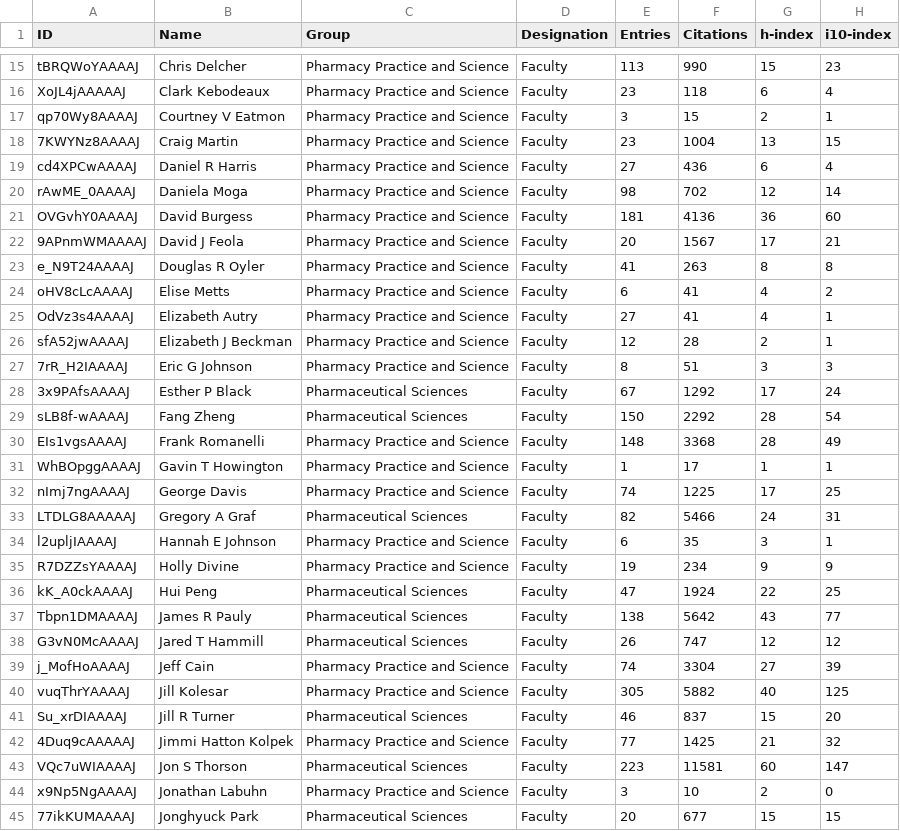
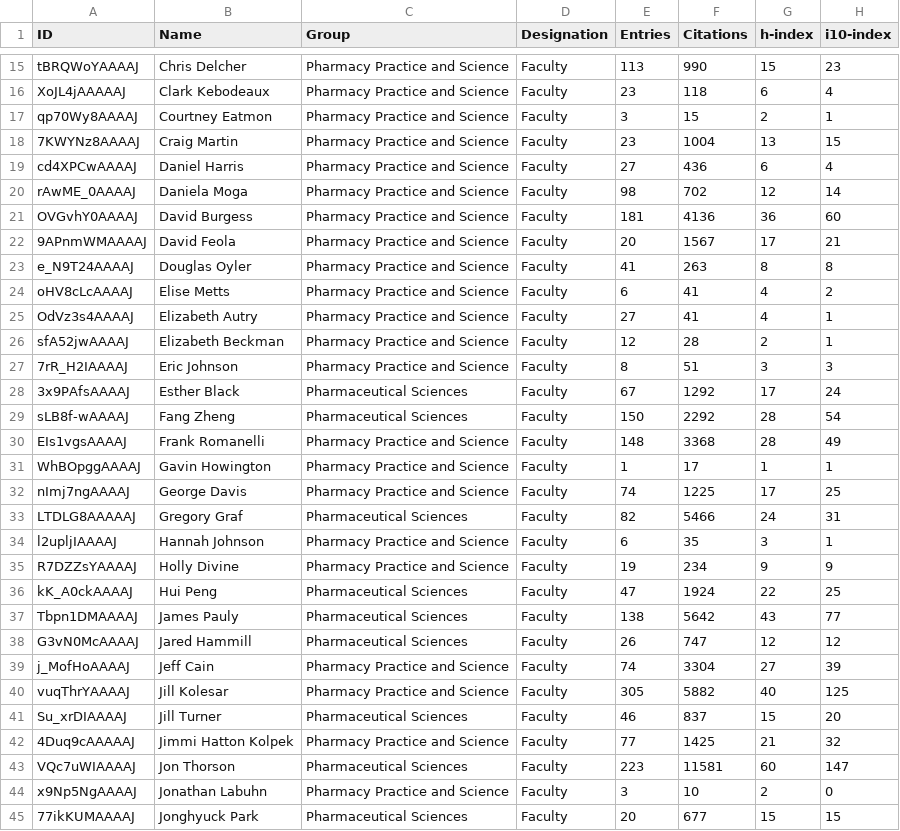
Before and after one commit to UK-IPOP/cop-network-webapp, a CSV file: data/COPscholars.csv, drawn as a sheet; only a part is shown, gaps mark what is left out; the diff covers the shown part only.

Commit message:
Adjust codebase to have all scraped names included.

```diff
--- a/data/COPscholars.csv
+++ b/data/COPscholars.csv
@@ -16,29 +16,29 @@ tBRQWoYAAAAJ,Chris Delcher,Pharmacy Practice and Science,Faculty,113,990,15,23
 XoJL4jAAAAAJ,Clark Kebodeaux,Pharmacy Practice and Science,Faculty,23,118,6,4
-qp70Wy8AAAAJ,Courtney V Eatmon,Pharmacy Practice and Science,Faculty,3,15,2,1
+qp70Wy8AAAAJ,Courtney Eatmon,Pharmacy Practice and Science,Faculty,3,15,2,1
 7KWYNz8AAAAJ,Craig Martin,Pharmacy Practice and Science,Faculty,23,1004,13,15
-cd4XPCwAAAAJ,Daniel R Harris,Pharmacy Practice and Science,Faculty,27,436,6,4
+cd4XPCwAAAAJ,Daniel Harris,Pharmacy Practice and Science,Faculty,27,436,6,4
 rAwME_0AAAAJ,Daniela Moga,Pharmacy Practice and Science,Faculty,98,702,12,14
 OVGvhY0AAAAJ,David Burgess,Pharmacy Practice and Science,Faculty,181,4136,36,60
-9APnmWMAAAAJ,David J Feola,Pharmacy Practice and Science,Faculty,20,1567,17,21
-e_N9T24AAAAJ,Douglas R Oyler,Pharmacy Practice and Science,Faculty,41,263,8,8
+9APnmWMAAAAJ,David Feola,Pharmacy Practice and Science,Faculty,20,1567,17,21
+e_N9T24AAAAJ,Douglas Oyler,Pharmacy Practice and Science,Faculty,41,263,8,8
 oHV8cLcAAAAJ,Elise Metts,Pharmacy Practice and Science,Faculty,6,41,4,2
 OdVz3s4AAAAJ,Elizabeth Autry,Pharmacy Practice and Science,Faculty,27,41,4,1
-sfA52jwAAAAJ,Elizabeth J Beckman,Pharmacy Practice and Science,Faculty,12,28,2,1
-7rR_H2IAAAAJ,Eric G Johnson,Pharmacy Practice and Science,Faculty,8,51,3,3
-3x9PAfsAAAAJ,Esther P Black,Pharmaceutical Sciences,Faculty,67,1292,17,24
+sfA52jwAAAAJ,Elizabeth Beckman,Pharmacy Practice and Science,Faculty,12,28,2,1
+7rR_H2IAAAAJ,Eric Johnson,Pharmacy Practice and Science,Faculty,8,51,3,3
+3x9PAfsAAAAJ,Esther Black,Pharmaceutical Sciences,Faculty,67,1292,17,24
 sLB8f-wAAAAJ,Fang Zheng,Pharmaceutical Sciences,Faculty,150,2292,28,54
 EIs1vgsAAAAJ,Frank Romanelli,Pharmacy Practice and Science,Faculty,148,3368,28,49
-WhBOpggAAAAJ,Gavin T Howington,Pharmacy Practice and Science,Faculty,1,17,1,1
+WhBOpggAAAAJ,Gavin Howington,Pharmacy Practice and Science,Faculty,1,17,1,1
 nImj7ngAAAAJ,George Davis,Pharmacy Practice and Science,Faculty,74,1225,17,25
-LTDLG8AAAAAJ,Gregory A Graf,Pharmaceutical Sciences,Faculty,82,5466,24,31
-l2upljIAAAAJ,Hannah E Johnson,Pharmacy Practice and Science,Faculty,6,35,3,1
+LTDLG8AAAAAJ,Gregory Graf,Pharmaceutical Sciences,Faculty,82,5466,24,31
+l2upljIAAAAJ,Hannah Johnson,Pharmacy Practice and Science,Faculty,6,35,3,1
 R7DZZsYAAAAJ,Holly Divine,Pharmacy Practice and Science,Faculty,19,234,9,9
 kK_A0ckAAAAJ,Hui Peng,Pharmaceutical Sciences,Faculty,47,1924,22,25
-Tbpn1DMAAAAJ,James R Pauly,Pharmaceutical Sciences,Faculty,138,5642,43,77
-G3vN0McAAAAJ,Jared T Hammill,Pharmaceutical Sciences,Faculty,26,747,12,12
+Tbpn1DMAAAAJ,James Pauly,Pharmaceutical Sciences,Faculty,138,5642,43,77
+G3vN0McAAAAJ,Jared Hammill,Pharmaceutical Sciences,Faculty,26,747,12,12
 j_MofHoAAAAJ,Jeff Cain,Pharmacy Practice and Science,Faculty,74,3304,27,39
 vuqThrYAAAAJ,Jill Kolesar,Pharmacy Practice and Science,Faculty,305,5882,40,125
-Su_xrDIAAAAJ,Jill R Turner,Pharmaceutical Sciences,Faculty,46,837,15,20
+Su_xrDIAAAAJ,Jill Turner,Pharmaceutical Sciences,Faculty,46,837,15,20
 4Duq9cAAAAAJ,Jimmi Hatton Kolpek,Pharmacy Practice and Science,Faculty,77,1425,21,32
-VQc7uWIAAAAJ,Jon S Thorson,Pharmaceutical Sciences,Faculty,223,11581,60,147
+VQc7uWIAAAAJ,Jon Thorson,Pharmaceutical Sciences,Faculty,223,11581,60,147
 x9Np5NgAAAAJ,Jonathan Labuhn,Pharmacy Practice and Science,Faculty,3,10,2,0
```
Also changed, not shown: 32 edited cells elsewhere in this file, data/IPOP-Scholars.csv, 5 other files.
